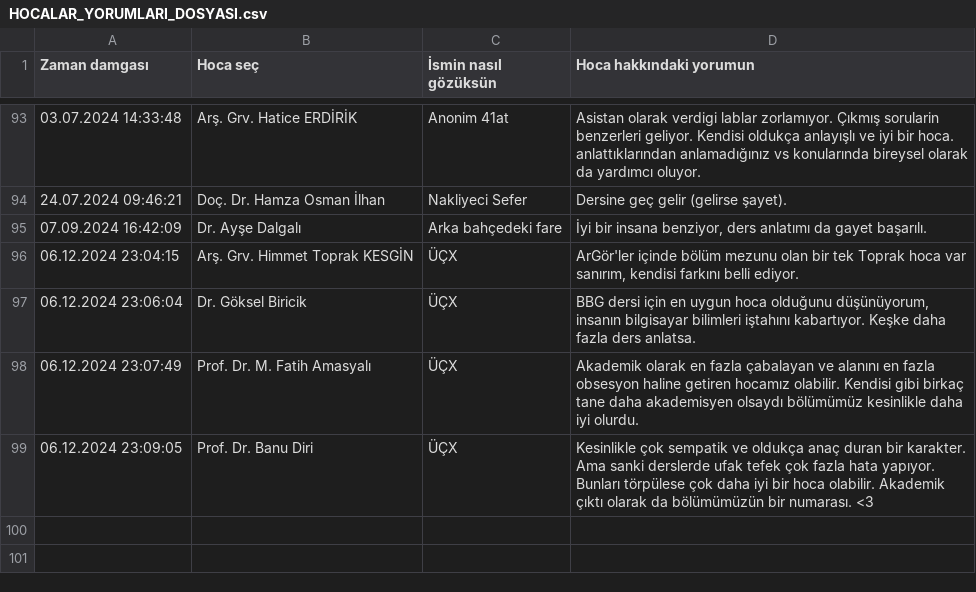
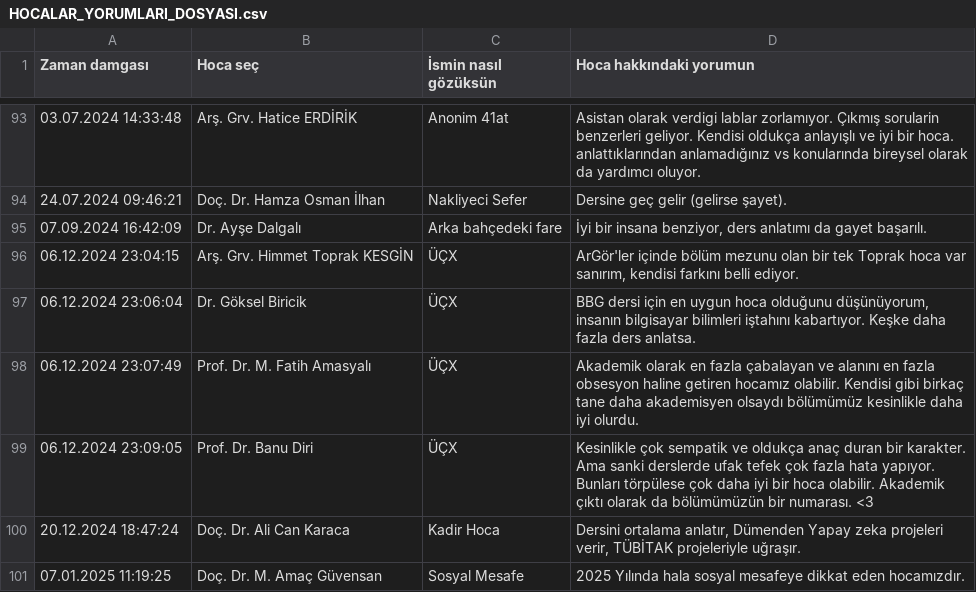
Before and after one commit to baselkelziye/YTU_Bilgisayar_Muhendisligi_Arsiv, a CSV file: readme_olustur/HOCALAR_YORUMLARI_DOSYASI.csv, drawn as a sheet; only a part is shown, gaps mark what is left out; the diff names each change by its address in the sheet, - before the commit and + after, or states it on an @@ line.

Commit message:
rutin readme güncellemesi

```diff
--- a/readme_olustur/HOCALAR_YORUMLARI_DOSYASI.csv
+++ b/readme_olustur/HOCALAR_YORUMLARI_DOSYASI.csv
+row 100: 20.12.2024 18:47:24 | Doç. Dr. Ali Can Karaca | Kadir Hoca | Dersini ortalama anlatır, Dümenden Yapay zeka projeleri verir, TÜBİTAK projeleriyle uğraşır.
+row 101: 07.01.2025 11:19:25 | Doç. Dr. M. Amaç Güvensan | Sosyal Mesafe | 2025 Yılında hala sosyal mesafeye dikkat eden hocamızdır.
```
Also changed, not shown: 3 other files.
